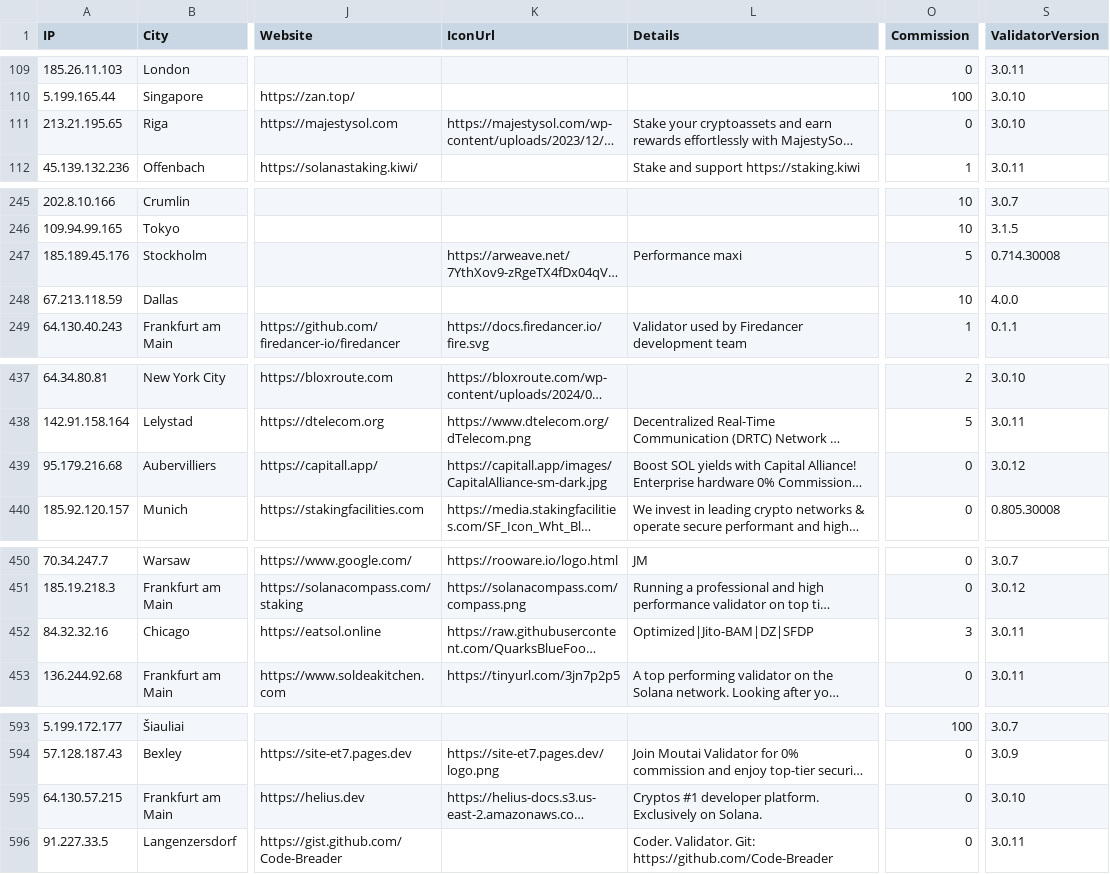
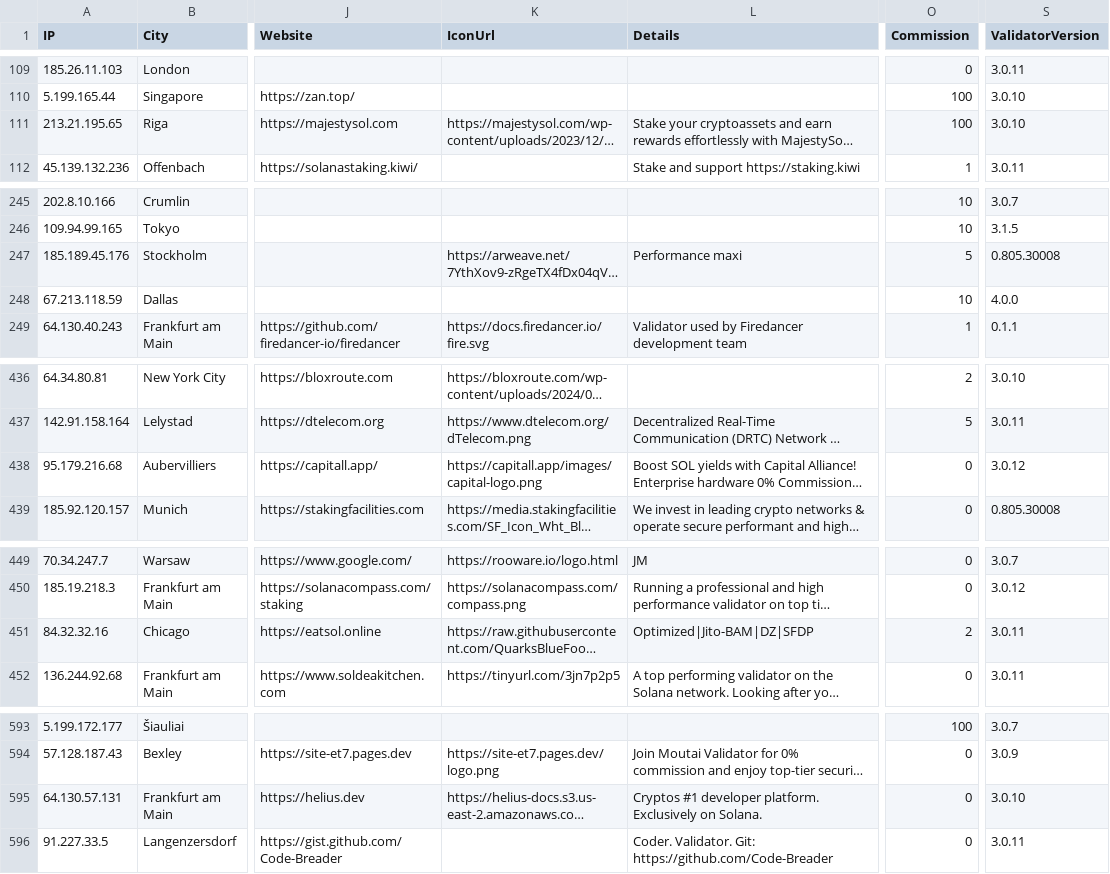
Before and after one commit to iGroza/Solana-Validator-IP-Geolocation, a CSV file: solana_validators.csv, drawn as a sheet; only a part is shown, gaps mark what is left out; long unchanged cells end in …; addresses are those after the commit; the diff covers the shown part only; the diff names each change by its address in the sheet, - before the commit and + after, or states it on an @@ line.

```diff
--- a/solana_validators.csv
+++ b/solana_validators.csv
-O111 (Commission): 0
+O111 (Commission): 100
-S247 (ValidatorVersion): 0.714.30008
+S247 (ValidatorVersion): 0.805.30008
-K438 (IconUrl): https://capitall.app/images/CapitalAlliance-sm-dark.jpg
+K438 (IconUrl): https://capitall.app/images/capital-logo.png
-O451 (Commission): 3
+O451 (Commission): 2
-A595 (IP): 64.130.57.215
+A595 (IP): 64.130.57.131
```
Also changed, not shown: 1 added row, 1 removed row and 43 edited cells elsewhere in this file, 1 other file.
